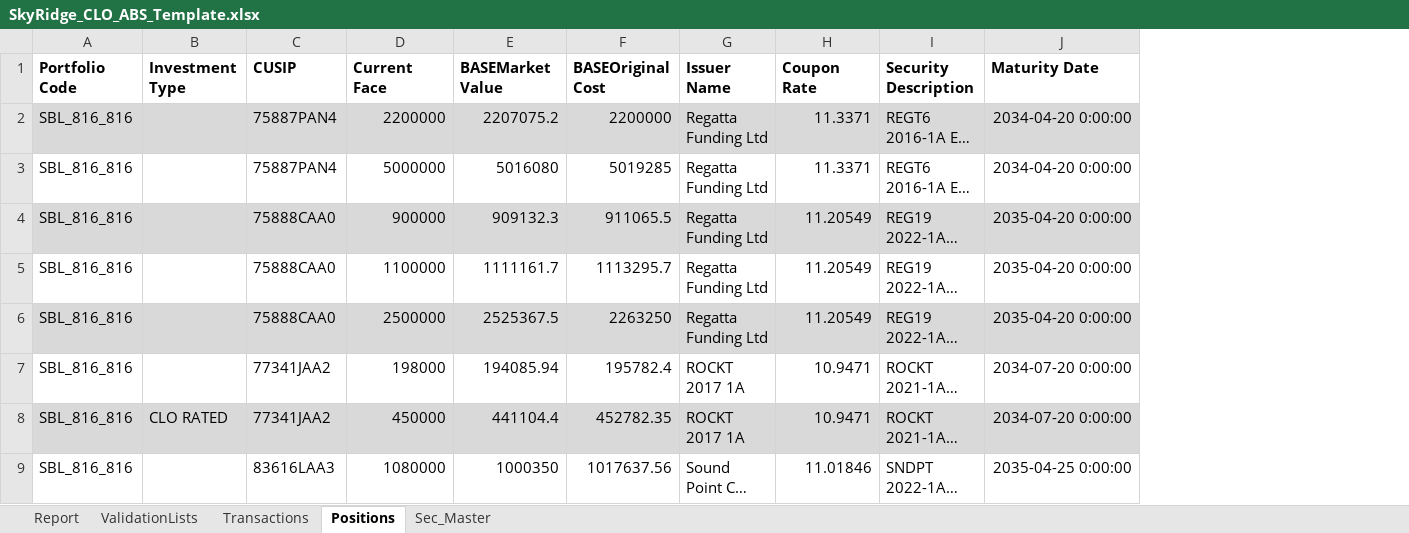
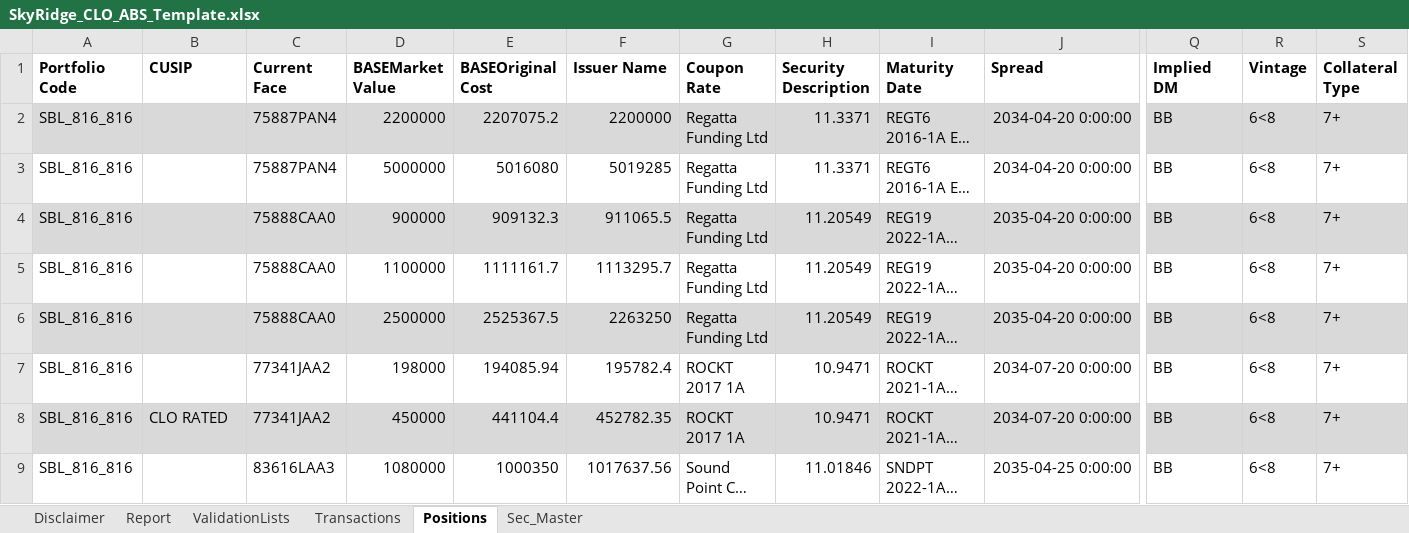
Before and after one commit to Hanlu-Eldridge/legacyReporting, an Excel workbook: reporting/report_template/SkyRidge_CLO_ABS_Template.xlsx, sheet Positions, drawn as a sheet; only a part is shown, gaps mark what is left out; long unchanged cells end in …; values as stored, in another font and other column widths than the file's, no borders; table styles not drawn; the diff covers the shown part only; the diff names each change by its address in the sheet, - before the commit and + after, or states it on an @@ line.

```diff
--- a/reporting/report_template/SkyRidge_CLO_ABS_Template.xlsx (sheet Positions)
+++ b/reporting/report_template/SkyRidge_CLO_ABS_Template.xlsx (sheet Positions)
+sheet tab: Disclaimer
+column Q (Implied DM), rows 2-9: all BB
+column R (Vintage), rows 2-9: all 6<8
+column S (Collateral Type), rows 2-9: all 7+
-B1: Investment Type
+B1: CUSIP
-C1: CUSIP
+C1: Current Face
-D1: Current Face
+D1: BASEMarket Value
-E1: BASEMarket Value
+E1: BASEOriginal Cost
-F1: BASEOriginal Cost
+F1: Issuer Name
-G1: Issuer Name
+G1: Coupon Rate
-H1: Coupon Rate
+H1: Security Description
-I1: Security Description
+I1: Maturity Date
-J1: Maturity Date
+J1: Spread
```
Also changed, not shown: 2 edited cells elsewhere in this sheet, sheet Report, 1 other file.
